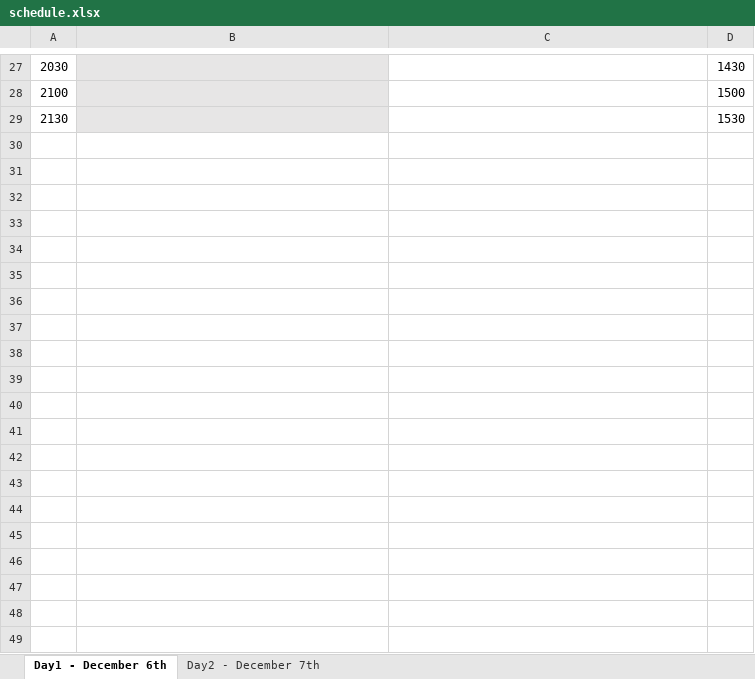
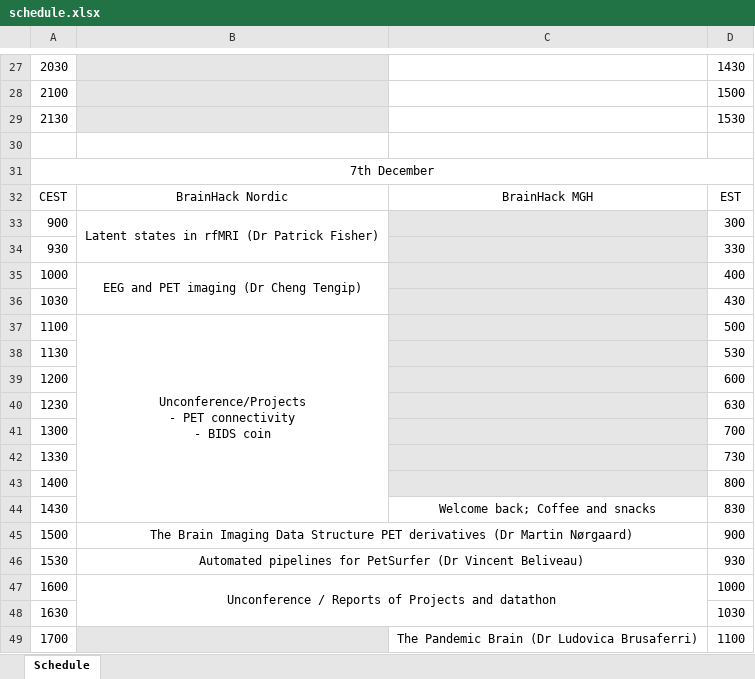
Before and after one commit to openneuropet/BrainHack-Nordic, an Excel workbook: images/schedule.xlsx, sheet Schedule, drawn as a sheet; only a part is shown, gaps mark what is left out; values as stored, in another font and other column widths than the file's, no borders; ↵ is a line break in a cell; the diff covers the shown part only; the diff names each change by its address in the sheet, - before the commit and + after, or states it on an @@ line.

Commit message:
[DOC] updating schedule

```diff
--- a/images/schedule.xlsx (sheet Schedule)
+++ b/images/schedule.xlsx (sheet Schedule)
-sheet tab: Day1 - December 6th
+sheet tab: Schedule
-sheet tab: Day2 - December 7th
+row 30: (empty)
+row 31: 7th December
+row 32: CEST | BrainHack Nordic | BrainHack MGH | EST
+row 33: 900 | Latent states in rfMRI (Dr Patrick Fisher) |  | 300
+row 34: 930 |  |  | 330
+row 35: 1000 | EEG and PET imaging (Dr Cheng Tengip) |  | 400
+row 36: 1030 |  |  | 430
+row 37: 1100 | Unconference/Projects ↵ - PET connectivity ↵ - BIDS coin |  | 500
+row 38: 1130 |  |  | 530
+row 39: 1200 |  |  | 600
+row 40: 1230 |  |  | 630
+row 41: 1300 |  |  | 700
+row 42: 1330 |  |  | 730
+row 43: 1400 |  |  | 800
+row 44: 1430 |  | Welcome back; Coffee and snacks | 830
+row 45: 1500 | The Brain Imaging Data Structure PET derivatives (Dr Martin Nørgaard) |  | 900
+row 46: 1530 | Automated pipelines for PetSurfer (Dr Vincent Beliveau) |  | 930
+row 47: 1600 | Unconference / Reports of Projects and datathon |  | 1000
+row 48: 1630 |  |  | 1030
+row 49: 1700 |  | The Pandemic Brain (Dr Ludovica Brusaferri) | 1100
```
Also changed, not shown: 9 added rows elsewhere in this sheet, 2 other files.
